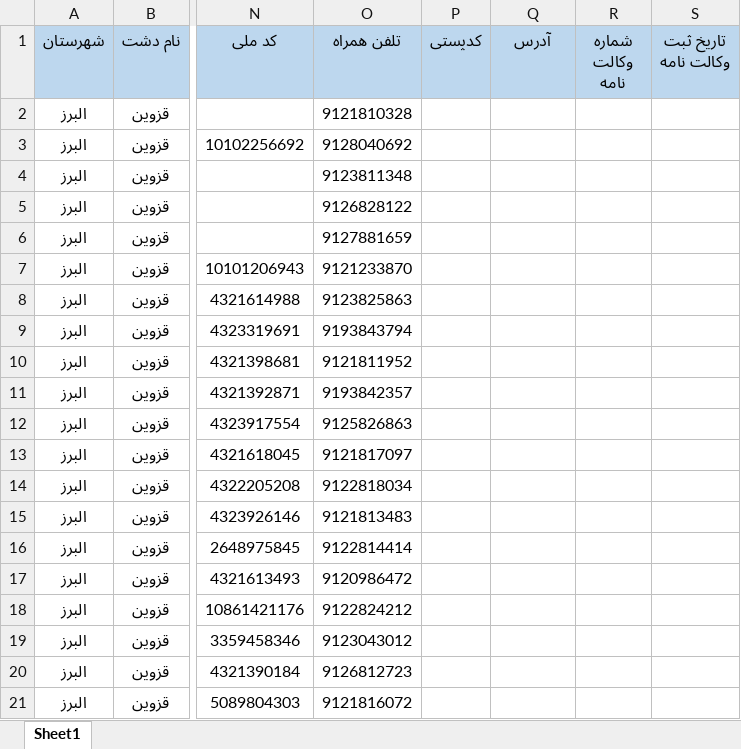
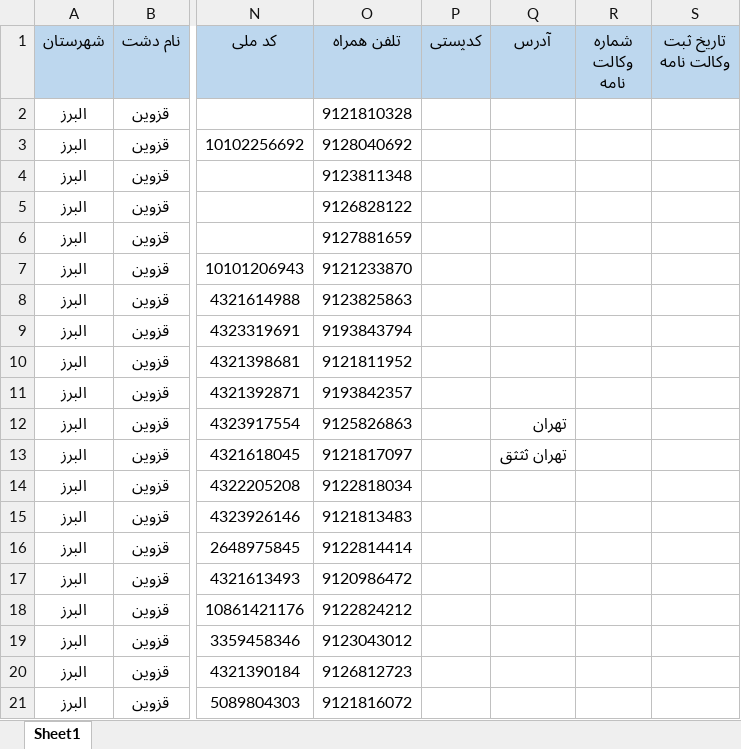
Before and after one commit to saeedsarkarati/wp, an Excel workbook: farib/fariborzv2/20.xlsx, sheet Sheet1, drawn as a sheet; only a part is shown, gaps mark what is left out; values as stored, in another font and other column widths than the file's, no borders; the diff names each change by its address in the sheet, - before the commit and + after, or states it on an @@ line.

```diff
--- a/farib/fariborzv2/20.xlsx (sheet Sheet1)
+++ b/farib/fariborzv2/20.xlsx (sheet Sheet1)
-Q12 (آدرس): (empty)
+Q12 (آدرس): تهران
-Q13 (آدرس): (empty)
+Q13 (آدرس): تهران ثثثق
```
Also changed, not shown: 2 other files.
